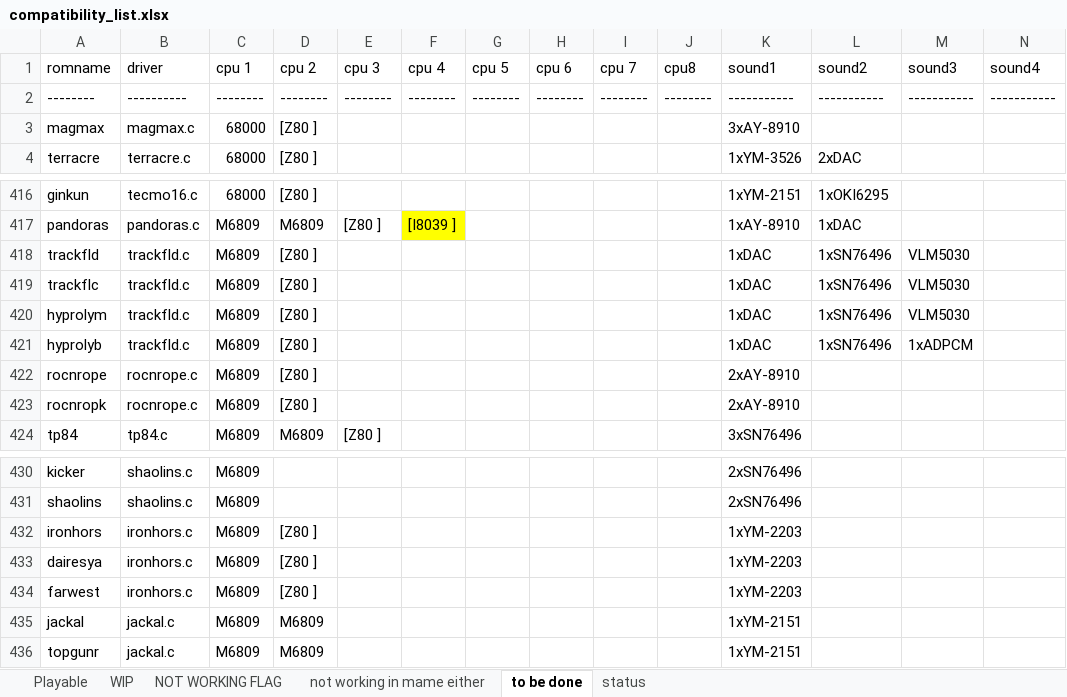
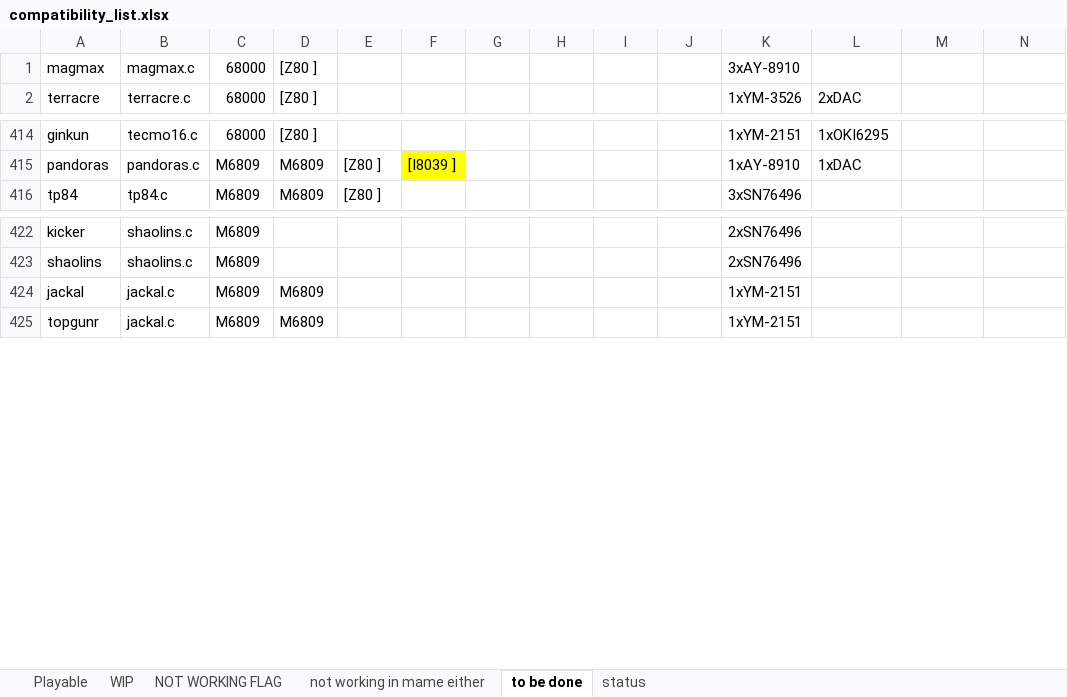
Before and after one commit to georgemoralis/arcadeflex-037b7-deprecated, an Excel workbook: compatibility_list.xlsx, sheet to be done, drawn as a sheet; only a part is shown, gaps mark what is left out; values as stored, in another font and other column widths than the file's, no borders; rows hold the shown columns only; the diff names each change by its address in the sheet, - before the commit and + after, or states it on an @@ line.

Commit message:
added working rocnrope,ironhors,trackfld drivers

```diff
--- a/compatibility_list.xlsx (sheet to be done)
+++ b/compatibility_list.xlsx (sheet to be done)
-row 1: romname | driver | cpu 1 | cpu 2 | cpu 3 | cpu 4 | cpu 5 | cpu 6 | cpu 7 | cpu8 | sound1 | sound2 | sound3 | sound4
-row 2: -------- | ---------- | -------- | -------- | -------- | -------- | -------- | -------- | -------- | -------- | ----------- | ----------- | ----------- | -----------
-row 418: trackfld | trackfld.c | M6809 | [Z80 ] |  |  |  |  |  |  | 1xDAC | 1xSN76496 | VLM5030
-row 419: trackflc | trackfld.c | M6809 | [Z80 ] |  |  |  |  |  |  | 1xDAC | 1xSN76496 | VLM5030
-row 420: hyprolym | trackfld.c | M6809 | [Z80 ] |  |  |  |  |  |  | 1xDAC | 1xSN76496 | VLM5030
-row 421: hyprolyb | trackfld.c | M6809 | [Z80 ] |  |  |  |  |  |  | 1xDAC | 1xSN76496 | 1xADPCM
-row 422: rocnrope | rocnrope.c | M6809 | [Z80 ] |  |  |  |  |  |  | 2xAY-8910
-row 423: rocnropk | rocnrope.c | M6809 | [Z80 ] |  |  |  |  |  |  | 2xAY-8910
-row 432: ironhors | ironhors.c | M6809 | [Z80 ] |  |  |  |  |  |  | 1xYM-2203
-row 433: dairesya | ironhors.c | M6809 | [Z80 ] |  |  |  |  |  |  | 1xYM-2203
-row 434: farwest | ironhors.c | M6809 | [Z80 ] |  |  |  |  |  |  | 1xYM-2203
```
Also changed, not shown: sheet Playable, sheet NOT WORKING FLAG, 26 other files.
